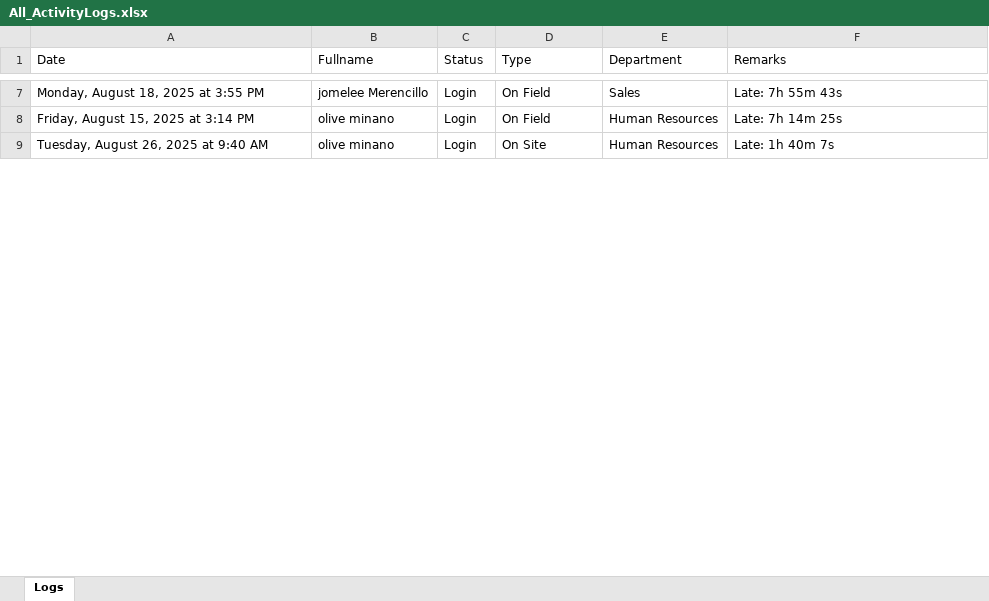
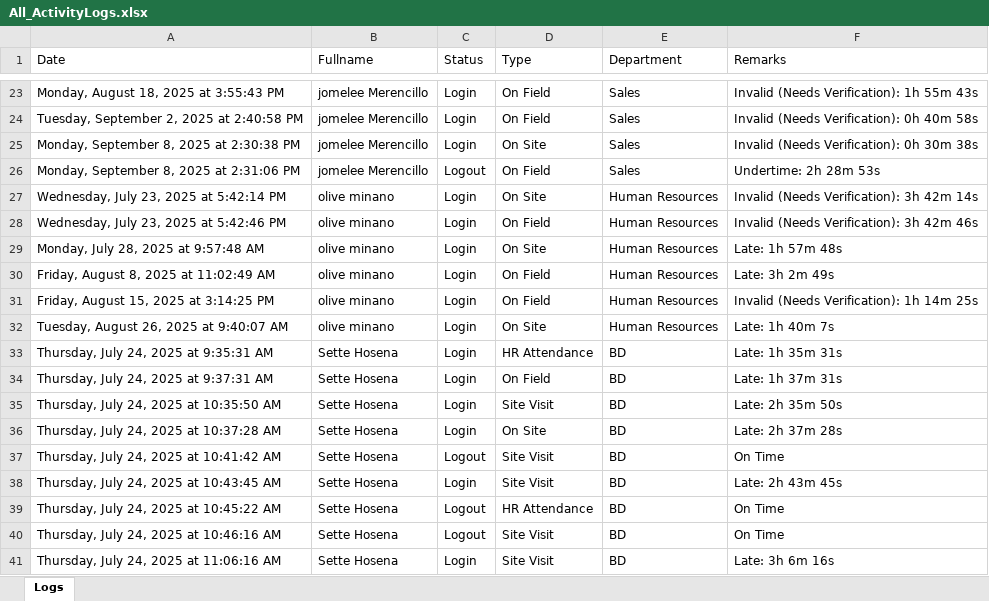
Before and after one commit to Jayhebipab/Acculog-Demo, an Excel workbook: public/uploads/All_ActivityLogs.xlsx, sheet Logs, drawn as a sheet; only a part is shown, gaps mark what is left out; values as stored, in another font and other column widths than the file's, no borders; addresses are those after the commit; the diff covers the shown part only; the diff names each change by its address in the sheet, - before the commit and + after, or states it on an @@ line.

```diff
--- a/public/uploads/All_ActivityLogs.xlsx (sheet Logs)
+++ b/public/uploads/All_ActivityLogs.xlsx (sheet Logs)
-A23 (Date): Monday, August 18, 2025 at 3:55 PM
+A23 (Date): Monday, August 18, 2025 at 3:55:43 PM
-F23 (Remarks): Late: 7h 55m 43s
+F23 (Remarks): Invalid (Needs Verification): 1h 55m 43s
+row 24: Tuesday, September 2, 2025 at 2:40:58 PM | jomelee Merencillo | Login | On Field | Sales | Invalid (Needs Verification): 0h 40m 58s
+row 25: Monday, September 8, 2025 at 2:30:38 PM | jomelee Merencillo | Login | On Site | Sales | Invalid (Needs Verification): 0h 30m 38s
+row 26: Monday, September 8, 2025 at 2:31:06 PM | jomelee Merencillo | Logout | On Field | Sales | Undertime: 2h 28m 53s
+row 27: Wednesday, July 23, 2025 at 5:42:14 PM | olive minano | Login | On Site | Human Resources | Invalid (Needs Verification): 3h 42m 14s
+row 28: Wednesday, July 23, 2025 at 5:42:46 PM | olive minano | Login | On Field | Human Resources | Invalid (Needs Verification): 3h 42m 46s
+row 29: Monday, July 28, 2025 at 9:57:48 AM | olive minano | Login | On Site | Human Resources | Late: 1h 57m 48s
-A30 (Date): Friday, August 15, 2025 at 3:14 PM
+A30 (Date): Friday, August 8, 2025 at 11:02:49 AM
-F30 (Remarks): Late: 7h 14m 25s
+F30 (Remarks): Late: 3h 2m 49s
+row 31: Friday, August 15, 2025 at 3:14:25 PM | olive minano | Login | On Field | Human Resources | Invalid (Needs Verification): 1h 14m 25s
-A32 (Date): Tuesday, August 26, 2025 at 9:40 AM
+A32 (Date): Tuesday, August 26, 2025 at 9:40:07 AM
+row 33: Thursday, July 24, 2025 at 9:35:31 AM | Sette Hosena | Login | HR Attendance | BD | Late: 1h 35m 31s
+row 34: Thursday, July 24, 2025 at 9:37:31 AM | Sette Hosena | Login | On Field | BD | Late: 1h 37m 31s
+row 35: Thursday, July 24, 2025 at 10:35:50 AM | Sette Hosena | Login | Site Visit | BD | Late: 2h 35m 50s
+row 36: Thursday, July 24, 2025 at 10:37:28 AM | Sette Hosena | Login | On Site | BD | Late: 2h 37m 28s
+row 37: Thursday, July 24, 2025 at 10:41:42 AM | Sette Hosena | Logout | Site Visit | BD | On Time
+row 38: Thursday, July 24, 2025 at 10:43:45 AM | Sette Hosena | Login | Site Visit | BD | Late: 2h 43m 45s
+row 39: Thursday, July 24, 2025 at 10:45:22 AM | Sette Hosena | Logout | HR Attendance | BD | On Time
+row 40: Thursday, July 24, 2025 at 10:46:16 AM | Sette Hosena | Logout | Site Visit | BD | On Time
+row 41: Thursday, July 24, 2025 at 11:06:16 AM | Sette Hosena | Login | Site Visit | BD | Late: 3h 6m 16s
```
Also changed, not shown: 81 added rows, 1 removed row and 29 edited cells elsewhere in this sheet, public/uploads/Leroux_Xchire_Logs.xlsx, public/uploads/jomelee_Merencillo_Logs.xlsx, 14 other files.
